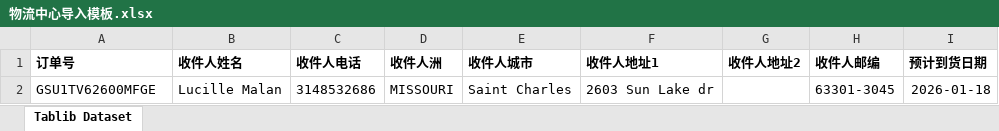
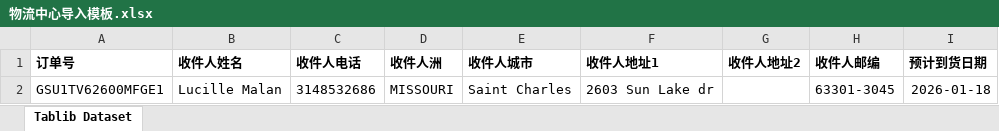
Before and after one commit to 68110923/chrome_plugins, an Excel workbook: docs/image/LOGISTICS_CENTER/物流中心导入模板.xlsx, sheet Tablib Dataset, drawn as a sheet; values as stored, in another font and other column widths than the file's, no borders; the diff names each change by its address in the sheet, - before the commit and + after, or states it on an @@ line.

Commit message:
第一个接口调通阶段提交

```diff
--- a/docs/image/LOGISTICS_CENTER/物流中心导入模板.xlsx (sheet Tablib Dataset)
+++ b/docs/image/LOGISTICS_CENTER/物流中心导入模板.xlsx (sheet Tablib Dataset)
-A2 (订单号): GSU1TV62600MFGE
+A2 (订单号): GSU1TV62600MFGE1
```
